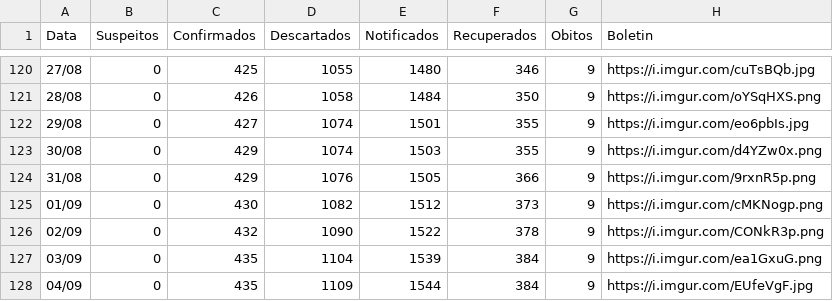
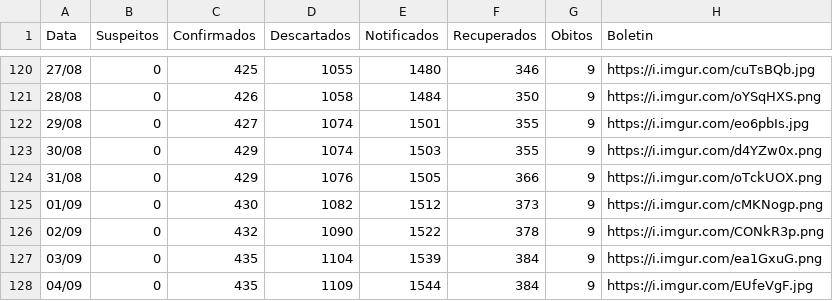
Before and after one commit to webalysson/covidmgil, a CSV file: dados/COVIDMGIL - Dados_Boletins.csv, drawn as a sheet; only a part is shown, gaps mark what is left out.

Commit message:
Dados atualizados 07/09

```diff
--- a/dados/COVIDMGIL - Dados_Boletins.csv
+++ b/dados/COVIDMGIL - Dados_Boletins.csv
@@ -123,3 +123,3 @@ Data,Suspeitos,Confirmados,Descartados,Notificados,Recuperados,Obitos,Boletin
 30/08,0,429,1074,1503,355,9,https://i.imgur.com/d4YZw0x.png
-31/08,0,429,1076,1505,366,9,https://i.imgur.com/9rxnR5p.png
+31/08,0,429,1076,1505,366,9,https://i.imgur.com/oTckUOX.png
 01/09,0,430,1082,1512,373,9,https://i.imgur.com/cMKNogp.png
```
